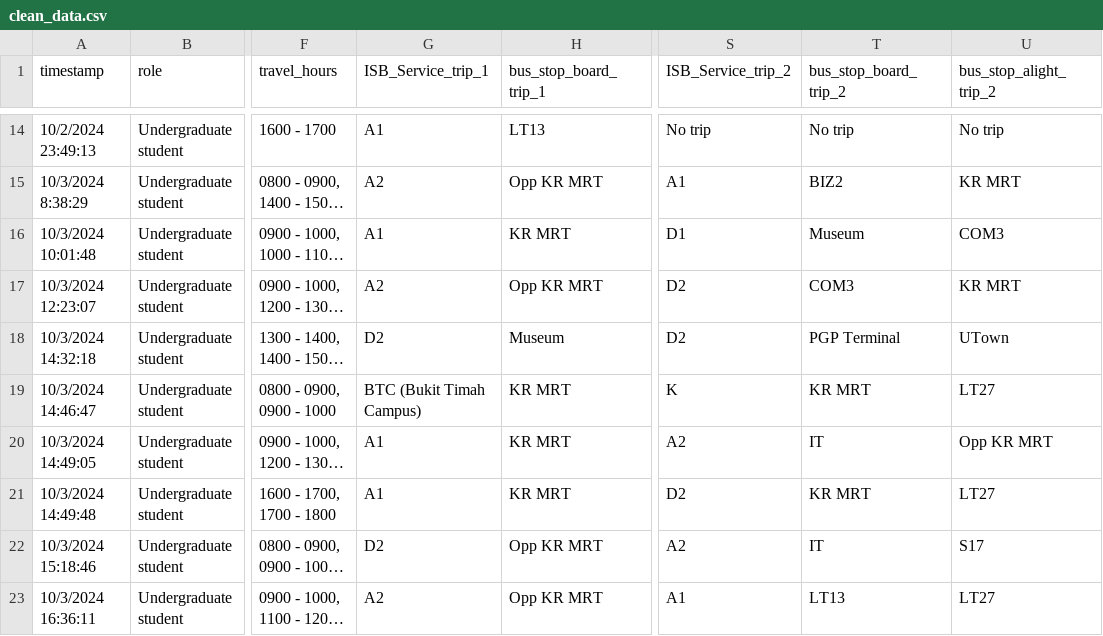
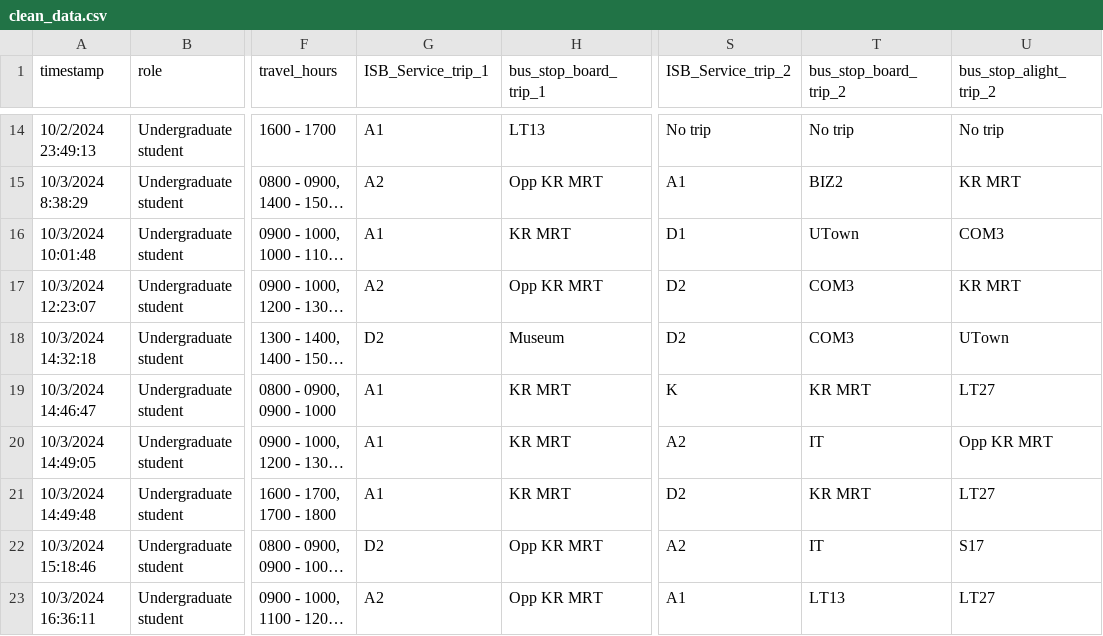
Before and after one commit to angelynnnnn/Optimizing-Public-Transport-Data, a CSV file: clean_data.csv, drawn as a sheet; only a part is shown, gaps mark what is left out; long unchanged cells end in …; the diff covers the shown part only; the diff names each change by its address in the sheet, - before the commit and + after, or states it on an @@ line.

```diff
--- a/clean_data.csv
+++ b/clean_data.csv
-T16 (bus_stop_board_trip_2): Museum
+T16 (bus_stop_board_trip_2): UTown
-T18 (bus_stop_board_trip_2): PGP Terminal
+T18 (bus_stop_board_trip_2): COM3
-G19 (ISB_Service_trip_1): BTC (Bukit Timah Campus)
+G19 (ISB_Service_trip_1): A1
```
Also changed, not shown: 87 edited cells elsewhere in this file.
